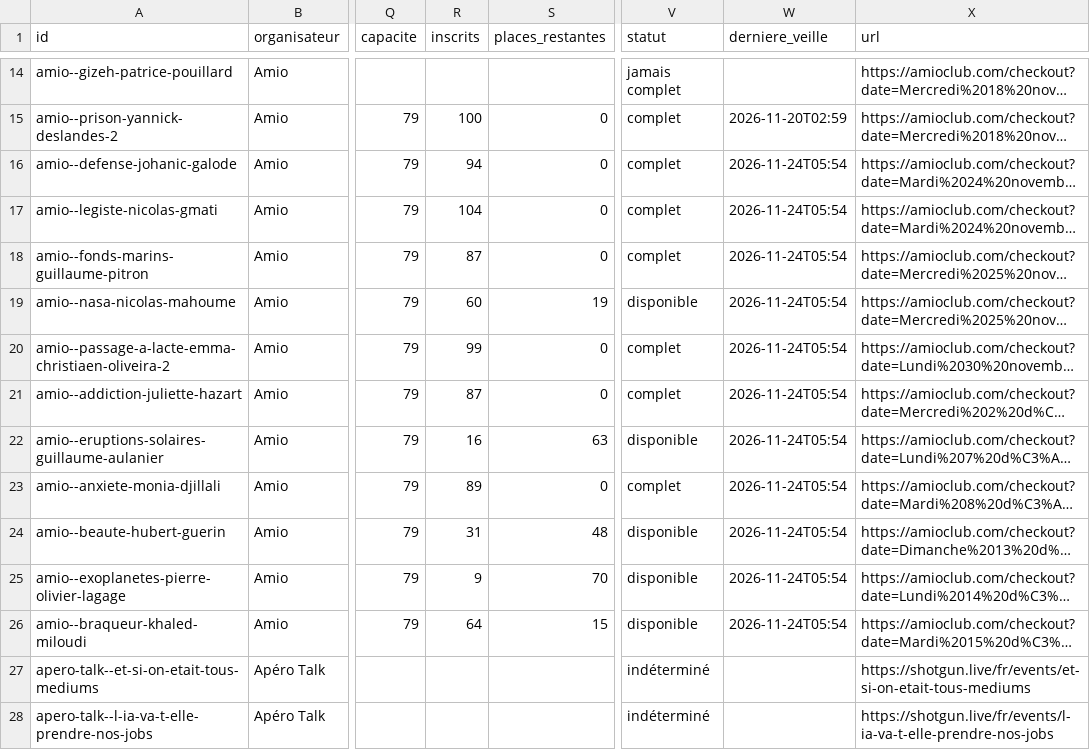
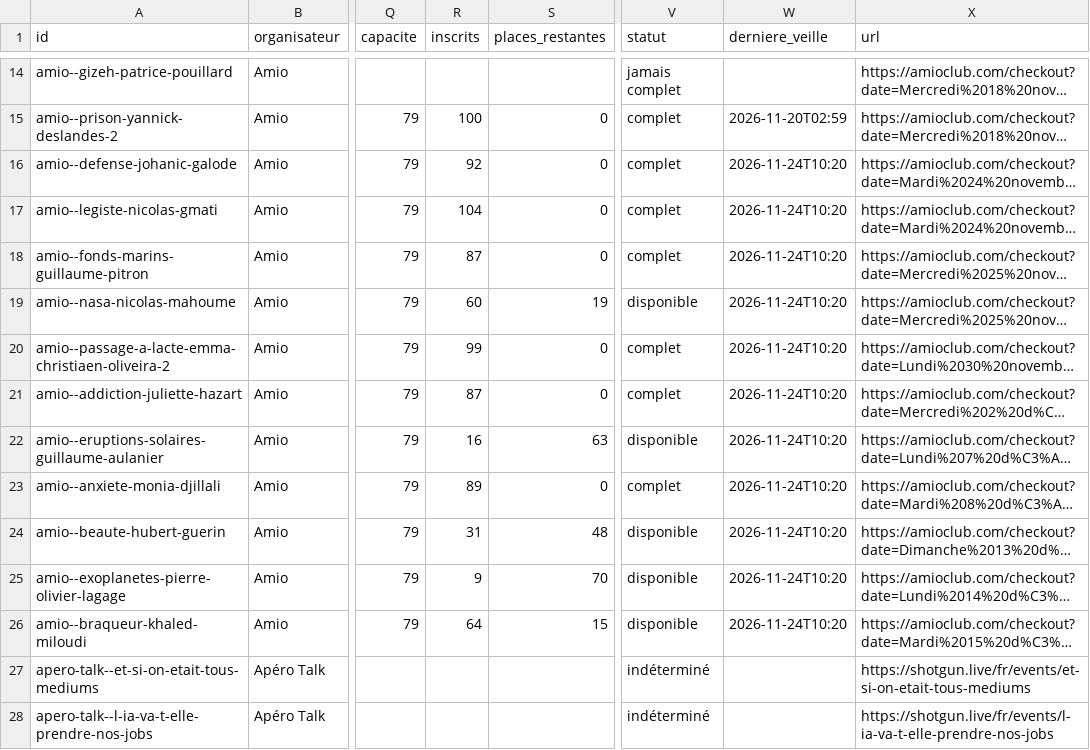
Before and after one commit to microeconomie/best-notif, a CSV file: data/talks.csv, drawn as a sheet; only a part is shown, gaps mark what is left out; long unchanged cells end in …; the diff names each change by its address in the sheet, - before the commit and + after, or states it on an @@ line.

```diff
--- a/data/talks.csv
+++ b/data/talks.csv
-R16 (inscrits): 94
+R16 (inscrits): 92
-W16:W26 (derniere_veille): 2026-11-24T05:54
+W16:W26 (derniere_veille): 2026-11-24T10:20
```
Also changed, not shown: 2 other files.
